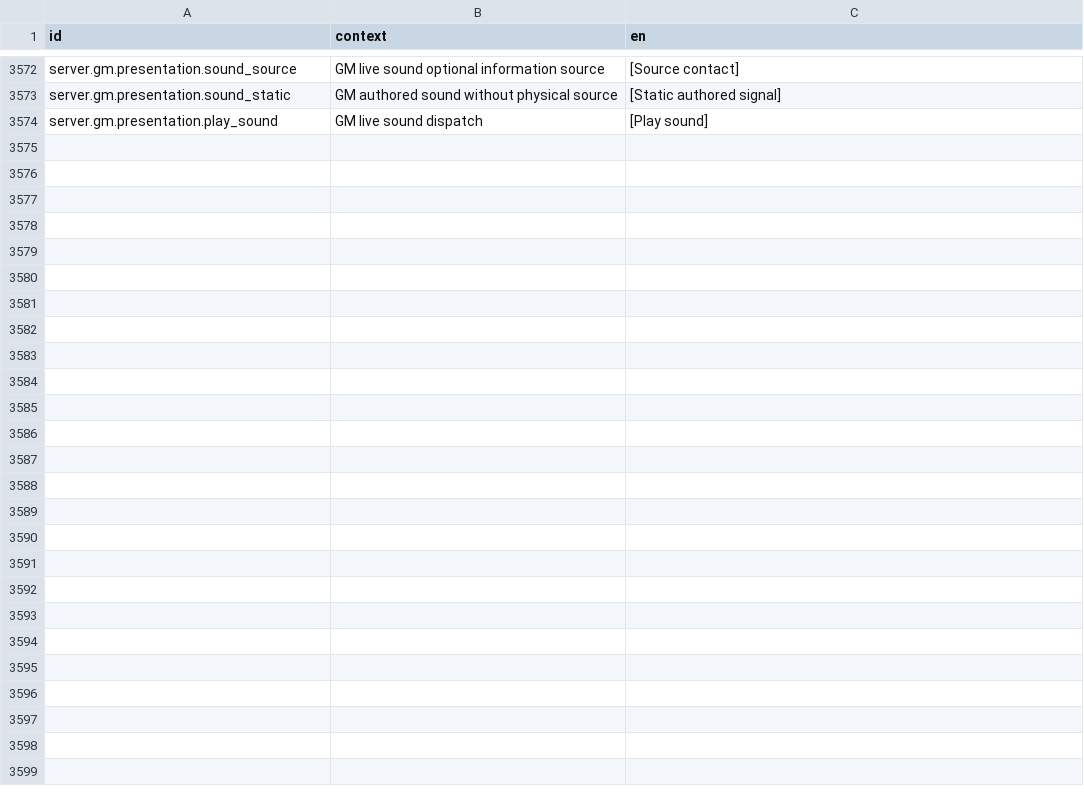
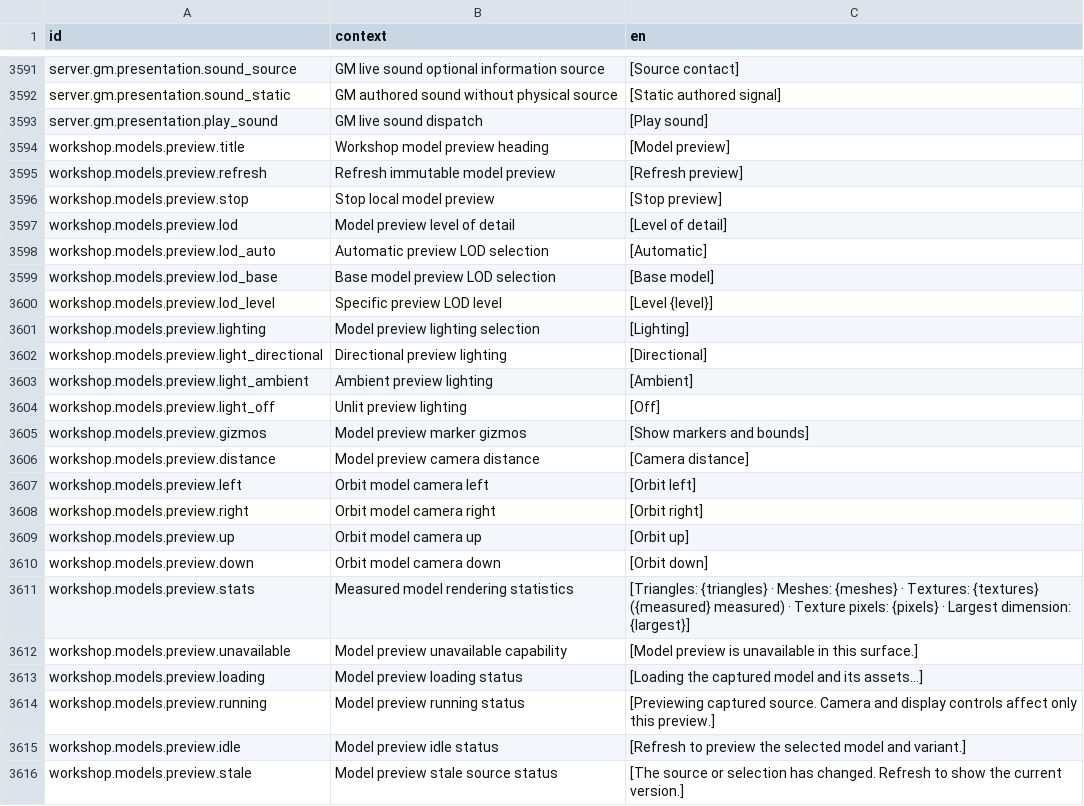
Before and after one commit to jkeywo/project-phoenix-v2, a CSV file: assets/strings/strings.csv, drawn as a sheet; only a part is shown, gaps mark what is left out; the diff covers the shown part only.

Commit message:
feat(workshop): edit model metadata and control captured previews

```diff
--- a/assets/strings/strings.csv
+++ b/assets/strings/strings.csv
@@ -3574 +3593,24 @@ server.gm.presentation.sound_static,GM authored sound without physical source,[S
 server.gm.presentation.play_sound,GM live sound dispatch,[Play sound]
+workshop.models.preview.title,Workshop model preview heading,[Model preview]
+workshop.models.preview.refresh,Refresh immutable model preview,[Refresh preview]
+workshop.models.preview.stop,Stop local model preview,[Stop preview]
+workshop.models.preview.lod,Model preview level of detail,[Level of detail]
+workshop.models.preview.lod_auto,Automatic preview LOD selection,[Automatic]
+workshop.models.preview.lod_base,Base model preview LOD selection,[Base model]
+workshop.models.preview.lod_level,Specific preview LOD level,[Level {level}]
+workshop.models.preview.lighting,Model preview lighting selection,[Lighting]
+workshop.models.preview.light_directional,Directional preview lighting,[Directional]
+workshop.models.preview.light_ambient,Ambient preview lighting,[Ambient]
+workshop.models.preview.light_off,Unlit preview lighting,[Off]
+workshop.models.preview.gizmos,Model preview marker gizmos,[Show markers and bounds]
+workshop.models.preview.distance,Model preview camera distance,[Camera distance]
+workshop.models.preview.left,Orbit model camera left,[Orbit left]
+workshop.models.preview.right,Orbit model camera right,[Orbit right]
+workshop.models.preview.up,Orbit model camera up,[Orbit up]
+workshop.models.preview.down,Orbit model camera down,[Orbit down]
+workshop.models.preview.stats,Measured model rendering statistics,[Triangles: {triangles} · Meshes: {meshes} · Textures: {textures} ({measured} measured) · Texture pixels: {pixels} · Largest dimension: {largest}]
+workshop.models.preview.unavailable,Model preview unavailable capability,[Model preview is unavailable in this surface.]
+workshop.models.preview.loading,Model preview loading status,[Loading the captured model and its assets…]
+workshop.models.preview.running,Model preview running status,[Previewing captured source. Camera and display controls affect only this preview.]
+workshop.models.preview.idle,Model preview idle status,[Refresh to preview the selected model and variant.]
+workshop.models.preview.stale,Model preview stale source status,[The source or selection has changed. Refresh to show the current version.]
```
Also changed, not shown: 19 added rows elsewhere in this file, 11 other files.
